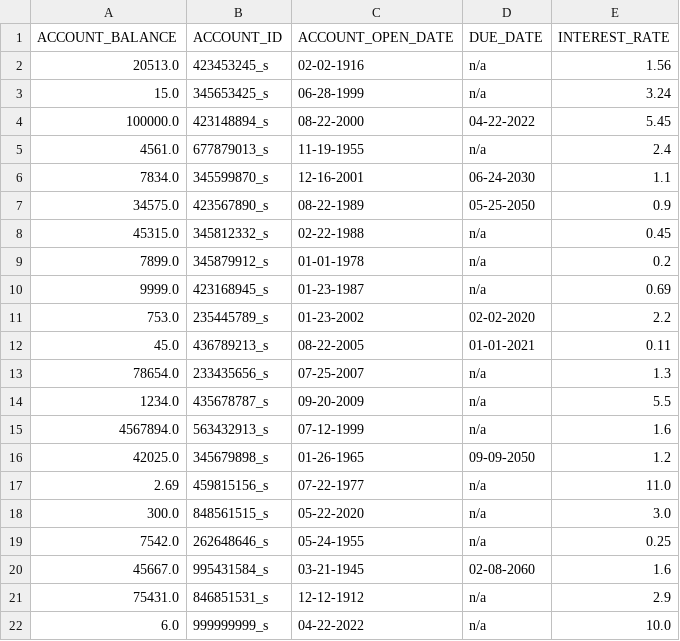
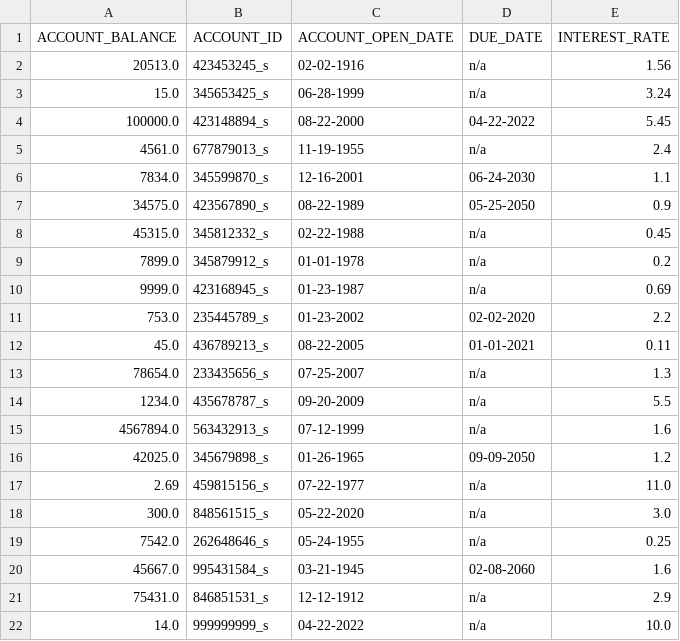
Before and after one commit to abg5043/BankingApplication, a CSV file: savings.csv, drawn as a sheet.

```diff
--- a/savings.csv
+++ b/savings.csv
@@ -21,2 +21,2 @@
 "75431.0","846851531_s","12-12-1912","n/a","2.9"
-"6.0","999999999_s","04-22-2022","n/a","10.0"
+"14.0","999999999_s","04-22-2022","n/a","10.0"
```
Also changed, not shown: checking.csv, loanApplications.csv, 8 other files.
